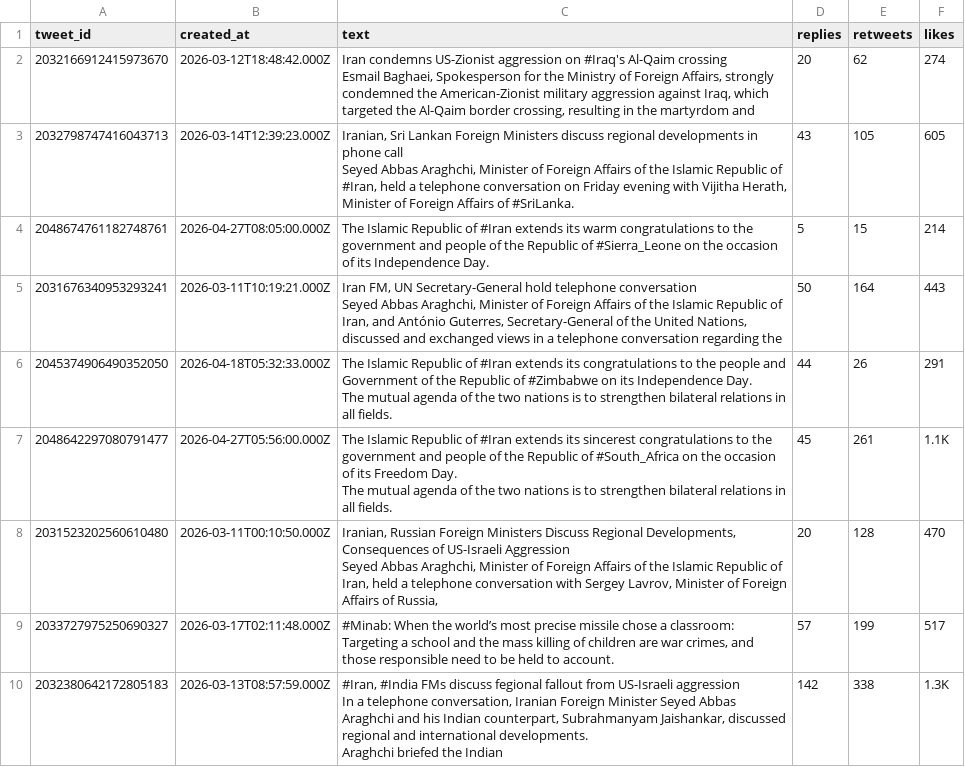
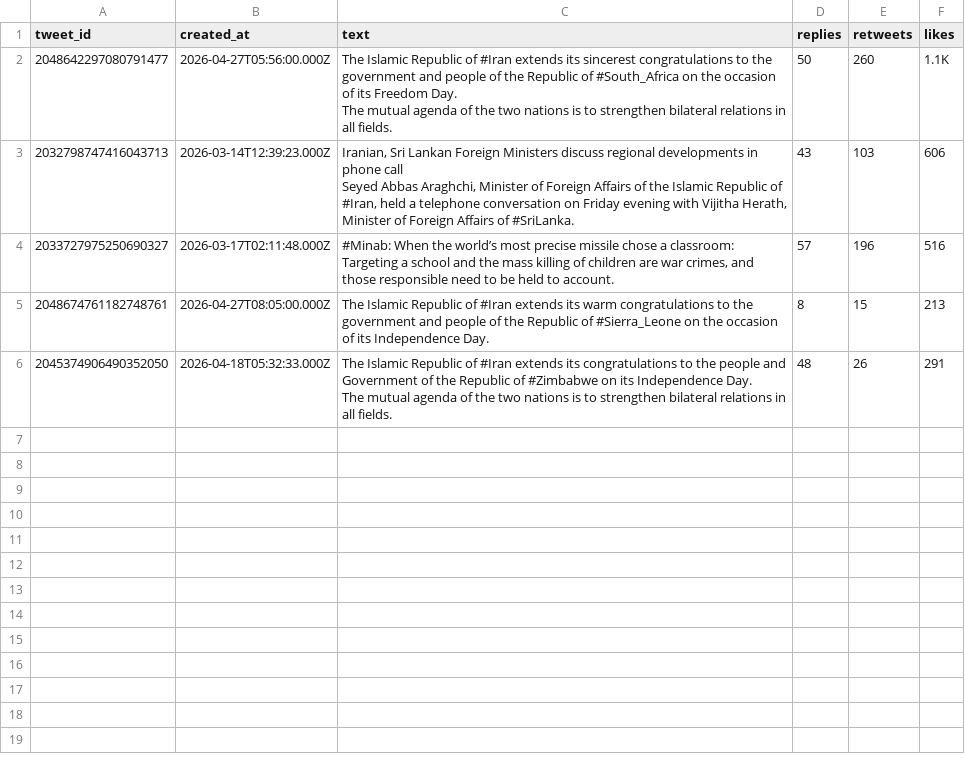
Before and after one commit to rotemba3/Date_Collection_Oil_Prices, a CSV file: Data_Collection_Oil/app-back/OilDatafiles/Data/Users_Timelines/IRIMFA_EN.csv, drawn as a sheet.

```diff
--- a/Data_Collection_Oil/app-back/OilDatafiles/Data/Users_Timelines/IRIMFA_EN.csv
+++ b/Data_Collection_Oil/app-back/OilDatafiles/Data/Users_Timelines/IRIMFA_EN.csv
@@ -1,26 +1,12 @@
 tweet_id,created_at,text,replies,retweets,likes
-2032166912415973670,2026-03-12T18:48:42.000Z,"Iran condemns US-Zionist aggression on #Iraq's Al-Qaim crossing
-
-Esmail Baghaei, Spokesperson for the Ministry of Foreign Affairs, strongly condemned the American-Zionist military aggression against Iraq, which targeted the Al-Qaim border crossing, resulting in the martyrdom and",20,62,274
-2032798747416043713,2026-03-14T12:39:23.000Z,"Iranian, Sri Lankan Foreign Ministers discuss regional developments in phone call
-
-Seyed Abbas Araghchi, Minister of Foreign Affairs of the Islamic Republic of #Iran, held a telephone conversation on Friday evening with Vijitha Herath, Minister of Foreign Affairs of #SriLanka.",43,105,605
-2048674761182748761,2026-04-27T08:05:00.000Z,The Islamic Republic of #Iran extends its warm congratulations to the government and people of the Republic of #Sierra_Leone on the occasion of its Independence Day.,5,15,214
-2031676340953293241,2026-03-11T10:19:21.000Z,"Iran FM, UN Secretary-General hold telephone conversation
-
-Seyed Abbas Araghchi, Minister of Foreign Affairs of the Islamic Republic of Iran, and António Guterres, Secretary-General of the United Nations, discussed and exchanged views in a telephone conversation regarding the",50,164,443
-2045374906490352050,2026-04-18T05:32:33.000Z,"The Islamic Republic of #Iran extends its congratulations to the people and Government of the Republic of #Zimbabwe on its Independence Day.
-The mutual agenda of the two nations is to strengthen bilateral relations in all fields.",44,26,291
-2048642297080791477,2026-04-27T05:56:00.000Z,"The Islamic Republic of #Iran extends its sincerest congratulations to the government and people of the Republic of #South_Africa on the occasion of its Freedom Day.
-The mutual agenda of the two nations is to strengthen bilateral relations in all fields.",45,261,1.1K
-2031523202560610480,2026-03-11T00:10:50.000Z,"Iranian, Russian Foreign Ministers Discuss Regional Developments, Consequences of US-Israeli Aggression
-
-Seyed Abbas Araghchi, Minister of Foreign Affairs of the Islamic Republic of Iran, held a telephone conversation with Sergey Lavrov, Minister of Foreign Affairs of Russia,",20,128,470
-2033727975250690327,2026-03-17T02:11:48.000Z,"#Minab: When the world’s most precise missile chose a classroom:
-
-Targeting a school and the mass killing of children are war crimes, and those responsible need to be held to account.",57,199,517
-2032380642172805183,2026-03-13T08:57:59.000Z,"#Iran, #India FMs discuss fegional fallout from US-Israeli aggression
-
-In a telephone conversation, Iranian Foreign Minister Seyed Abbas Araghchi and his Indian counterpart, Subrahmanyam Jaishankar, discussed regional and international developments.
-
-Araghchi briefed the Indian",142,338,1.3K
+2048642297080791477,2026-04-27T05:56:00.000Z,"The Islamic Republic of #Iran extends its sincerest congratulations to the government and people of the Republic of #South_Africa on the occasion of its Freedom Day.
+The mutual agenda of the two nations is to strengthen bilateral relations in all fields.",50,260,1.1K
+2032798747416043713,2026-03-14T12:39:23.000Z,"Iranian, Sri Lankan Foreign Ministers discuss regional developments in phone call
+
+Seyed Abbas Araghchi, Minister of Foreign Affairs of the Islamic Republic of #Iran, held a telephone conversation on Friday evening with Vijitha Herath, Minister of Foreign Affairs of #SriLanka.",43,103,606
+2033727975250690327,2026-03-17T02:11:48.000Z,"#Minab: When the world’s most precise missile chose a classroom:
+
+Targeting a school and the mass killing of children are war crimes, and those responsible need to be held to account.",57,196,516
+2048674761182748761,2026-04-27T08:05:00.000Z,The Islamic Republic of #Iran extends its warm congratulations to the government and people of the Republic of #Sierra_Leone on the occasion of its Independence Day.,8,15,213
+2045374906490352050,2026-04-18T05:32:33.000Z,"The Islamic Republic of #Iran extends its congratulations to the people and Government of the Republic of #Zimbabwe on its Independence Day.
+The mutual agenda of the two nations is to strengthen bilateral relations in all fields.",48,26,291
```
Also changed, not shown: Data_Collection_Oil/app-back/OilDatafiles/Data/Users_Timelines/WhiteHouse.csv, Data_Collection_Oil/app-back/OilDatafiles/Data/Users_Timelines/mfa_russia.csv, 19 other files.
